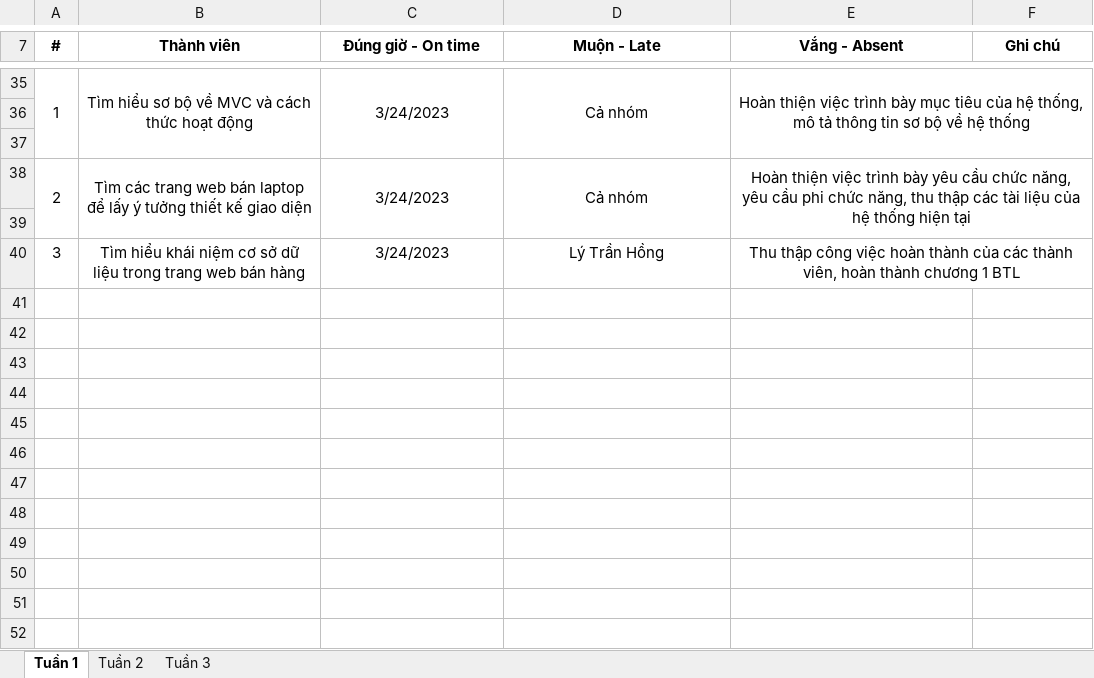
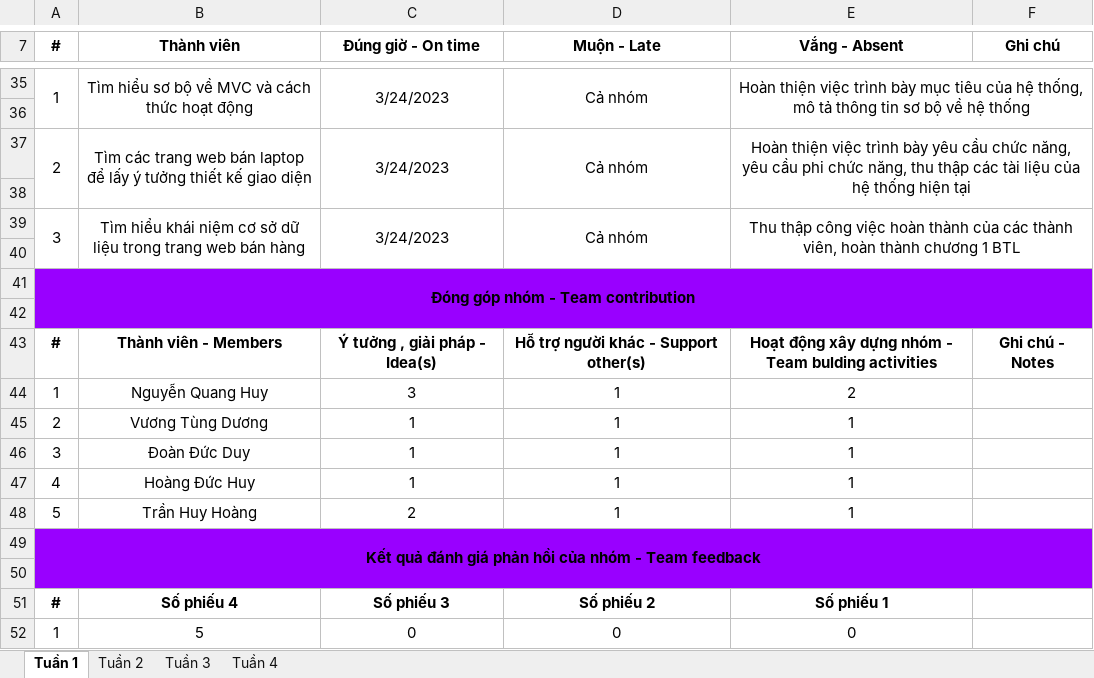
Before and after one commit to huynq12/HaUI_TTCN, an Excel workbook: Biên bản làm việc nhóm.xlsx, sheet Tuần 1, drawn as a sheet; only a part is shown, gaps mark what is left out; values as stored, in another font and other column widths than the file's, no borders; removed rows and columns are numbered as before the commit, all else as after; the diff names each change by its address in the sheet, - before the commit and + after, or states it on an @@ line.

```diff
--- a/Biên bản làm việc nhóm.xlsx (sheet Tuần 1)
+++ b/Biên bản làm việc nhóm.xlsx (sheet Tuần 1)
+sheet tab: Tuần 4
-row 37: (empty)
+A39:A40 merged
+B39:B40 merged
+C39:C40 merged
-D39 (Muộn - Late): Lý Trần Hồng
+D39 (Muộn - Late): Cả nhóm
+D39:D40 merged
+row 40: (empty)
+row 41: Đóng góp nhóm - Team contribution
+row 42: (empty)
+row 43: # | Thành viên - Members | Ý tưởng , giải pháp - Idea(s) | Hỗ trợ người khác - Support other(s) | Hoạt động xây dựng nhóm - Team bulding activities | Ghi chú - Notes
+row 44: 1 | Nguyễn Quang Huy | 3 | 1 | 2
+row 45: 2 | Vương Tùng Dương | 1 | 1 | 1
+row 46: 3 | Đoàn Đức Duy | 1 | 1 | 1
+row 47: 4 | Hoàng Đức Huy | 1 | 1 | 1
+row 48: 5 | Trần Huy Hoàng | 2 | 1 | 1
+row 49: Kết quả đánh giá phản hồi của nhóm - Team feedback
+row 50: (empty)
+row 51: # | Số phiếu 4 | Số phiếu 3 | Số phiếu 2 | Số phiếu 1
+row 52: 1 | 5 | 0 | 0 | 0
```
Also changed, not shown: sheet Tuần 3, sheet Tuần 2, 1 other file.
